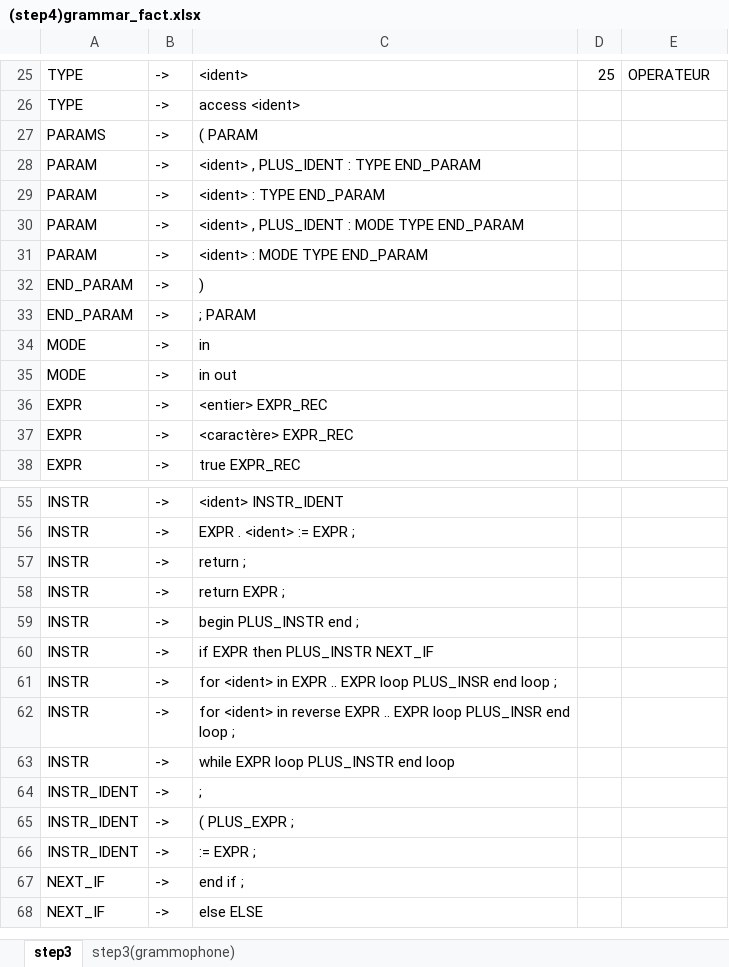
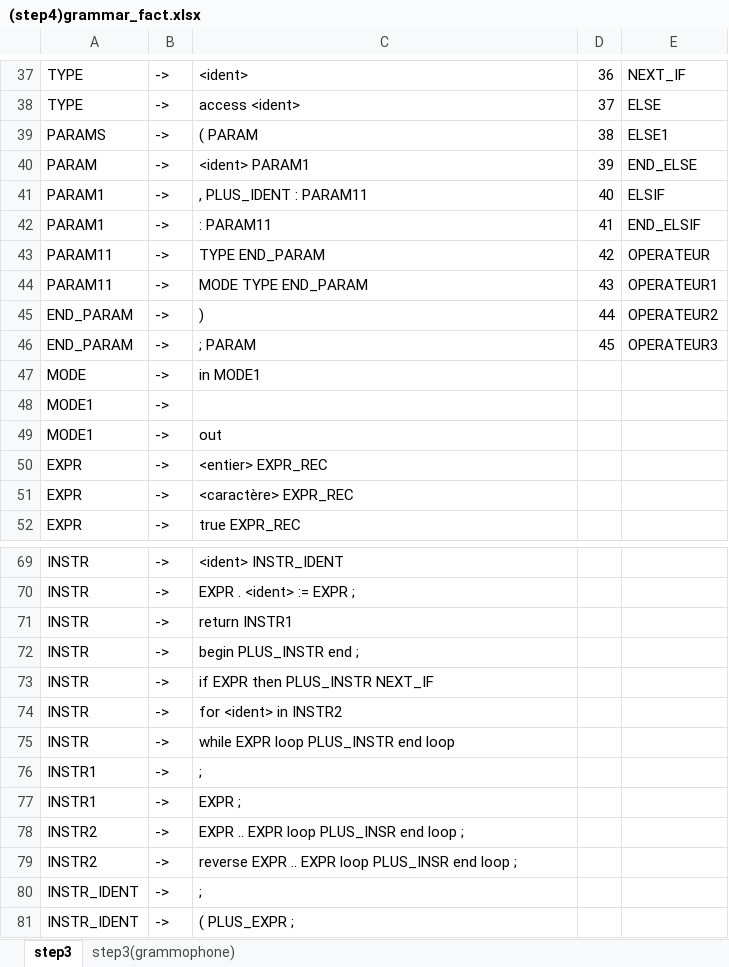
Before and after one commit to adrien-lrsse/canAda-compiler, an Excel workbook: docs/grammar/(step4)grammar_fact.xlsx, sheet step3, drawn as a sheet; only a part is shown, gaps mark what is left out; the shorter side is filled out with more unchanged rows; values as stored, in another font and other column widths than the file's, no cell formats; removed rows and columns are numbered as before the commit, all else as after; the diff covers the shown part only; the diff names each change by its address in the sheet, - before the commit and + after, or states it on an @@ line.

Commit message:
[DOCS] Grammaire Factorisée - La Bonne Version
Took 33 seconds

```diff
--- a/docs/grammar/(step4)grammar_fact.xlsx (sheet step3)
+++ b/docs/grammar/(step4)grammar_fact.xlsx (sheet step3)
-D37: 25
+D37: 36
-E37: OPERATEUR
+E37: NEXT_IF
-D38: (empty)
+D38: 37
-E38: (empty)
+E38: ELSE
-D39: (empty)
+D39: 38
-E39: (empty)
+E39: ELSE1
-row 28: PARAM | -> | <ident> , PLUS_IDENT : TYPE END_PARAM
-C40: <ident> : TYPE END_PARAM
+C40: <ident> PARAM1
-D40: (empty)
+D40: 39
-E40: (empty)
+E40: END_ELSE
-row 30: PARAM | -> | <ident> , PLUS_IDENT : MODE TYPE END_PARAM
-row 31: PARAM | -> | <ident> : MODE TYPE END_PARAM
+row 41: PARAM1 | -> | , PLUS_IDENT : PARAM11 | 40 | ELSIF
+row 42: PARAM1 | -> | : PARAM11 | 41 | END_ELSIF
+row 43: PARAM11 | -> | TYPE END_PARAM | 42 | OPERATEUR
+row 44: PARAM11 | -> | MODE TYPE END_PARAM | 43 | OPERATEUR1
-D45: (empty)
+D45: 44
-E45: (empty)
+E45: OPERATEUR2
-D46: (empty)
+D46: 45
-E46: (empty)
+E46: OPERATEUR3
-C47: in
+C47: in MODE1
+row 48: MODE1 | ->
-A49: MODE
+A49: MODE1
-C49: in out
+C49: out
-C71: return ;
+C71: return INSTR1
-row 58: INSTR | -> | return EXPR ;
-C74: for <ident> in EXPR .. EXPR loop PLUS_INSR end loop ;
+C74: for <ident> in INSTR2
-row 62: INSTR | -> | for <ident> in reverse EXPR .. EXPR loop PLUS_INSR end loop ;
+row 76: INSTR1 | -> | ;
+row 77: INSTR1 | -> | EXPR ;
+row 78: INSTR2 | -> | EXPR .. EXPR loop PLUS_INSR end loop ;
+row 79: INSTR2 | -> | reverse EXPR .. EXPR loop PLUS_INSR end loop ;
```
Also changed, not shown: 26 added rows, 12 removed rows and 49 edited cells elsewhere in this sheet, cell formats.
